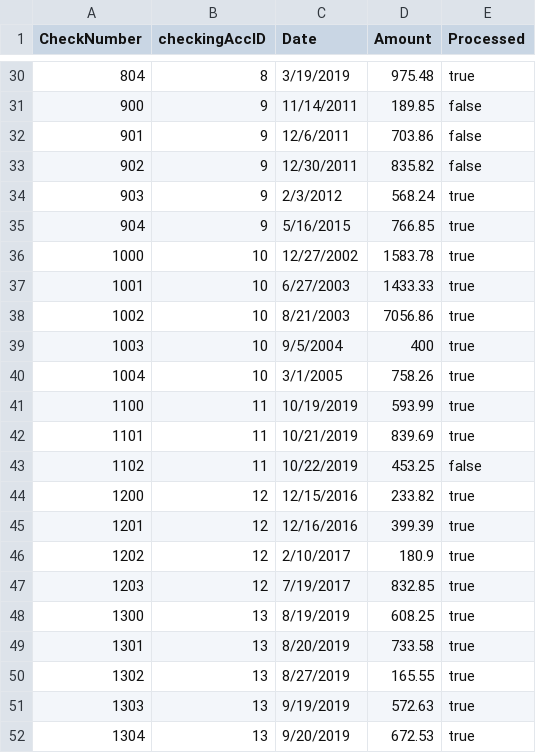
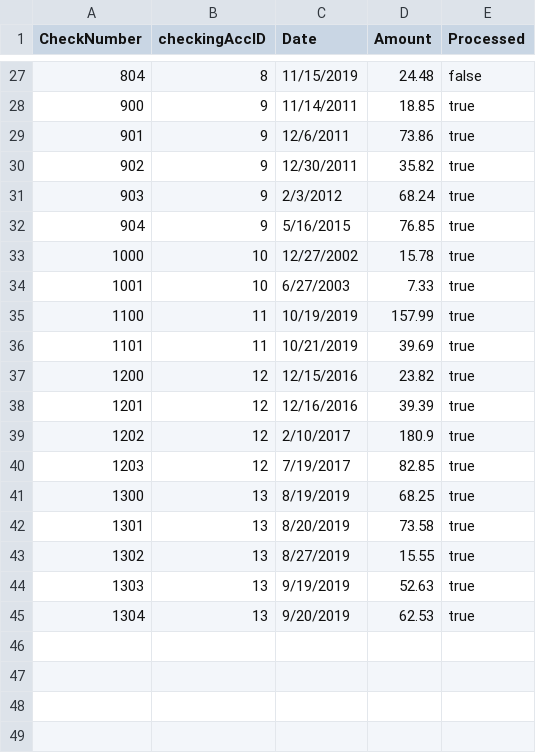
Before and after one commit to jkeith5/csc406bankingApp, a CSV file: src/Resources/Checks.csv, drawn as a sheet; only a part is shown, gaps mark what is left out; the diff covers the shown part only.

Commit message:
Fixed Checks Database so that no account is negative and changed processed Status to true except for the most recent ones. Make sure to delete Customer Database file to rebuild using the new checks.csv file

```diff
--- a/src/Resources/Checks.csv
+++ b/src/Resources/Checks.csv
@@ -30,23 +27,19 @@ CheckNumber,checkingAccID,Date,Amount,Processed
-804,8,3/19/2019,975.48,true
-900,9,11/14/2011,189.85,false
-901,9,12/6/2011,703.86,false
-902,9,12/30/2011,835.82,false
-903,9,2/3/2012,568.24,true
-904,9,5/16/2015,766.85,true
-1000,10,12/27/2002,1583.78,true
-1001,10,6/27/2003,1433.33,true
-1002,10,8/21/2003,7056.86,true
-1003,10,9/5/2004,400,true
-1004,10,3/1/2005,758.26,true
-1100,11,10/19/2019,593.99,true
-1101,11,10/21/2019,839.69,true
-1102,11,10/22/2019,453.25,false
-1200,12,12/15/2016,233.82,true
-1201,12,12/16/2016,399.39,true
+804,8,11/15/2019,24.48,false
+900,9,11/14/2011,18.85,true
+901,9,12/6/2011,73.86,true
+902,9,12/30/2011,35.82,true
+903,9,2/3/2012,68.24,true
+904,9,5/16/2015,76.85,true
+1000,10,12/27/2002,15.78,true
+1001,10,6/27/2003,7.33,true
+1100,11,10/19/2019,157.99,true
+1101,11,10/21/2019,39.69,true
+1200,12,12/15/2016,23.82,true
+1201,12,12/16/2016,39.39,true
 1202,12,2/10/2017,180.9,true
-1203,12,7/19/2017,832.85,true
-1300,13,8/19/2019,608.25,true
-1301,13,8/20/2019,733.58,true
-1302,13,8/27/2019,165.55,true
-1303,13,9/19/2019,572.63,true
-1304,13,9/20/2019,672.53,true
+1203,12,7/19/2017,82.85,true
+1300,13,8/19/2019,68.25,true
+1301,13,8/20/2019,73.58,true
+1302,13,8/27/2019,15.55,true
+1303,13,9/19/2019,52.63,true
+1304,13,9/20/2019,62.53,true
```
Also changed, not shown: 3 removed rows and 25 edited cells elsewhere in this file, 4 other files.
